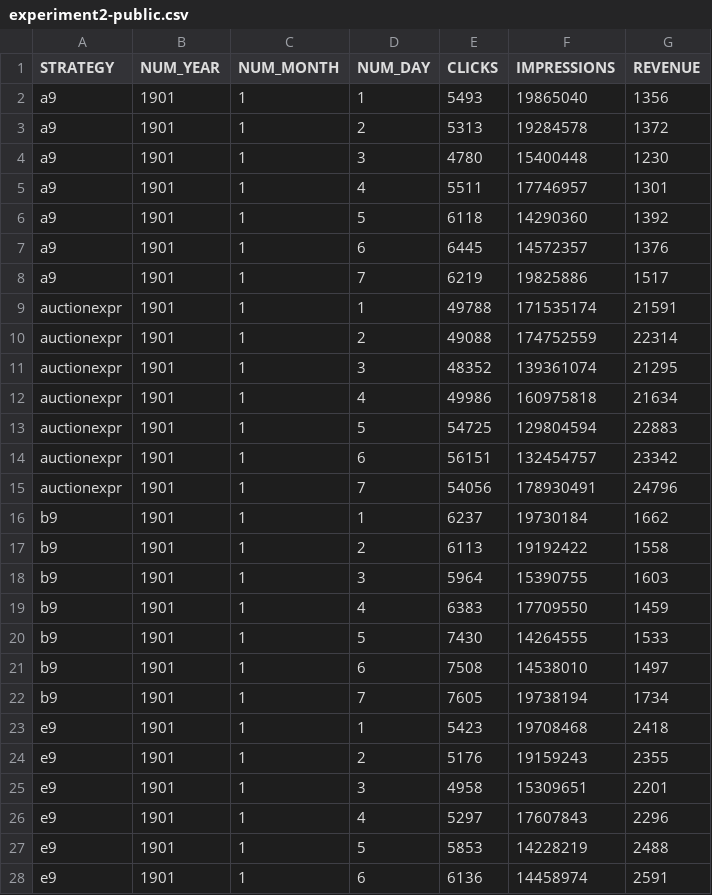
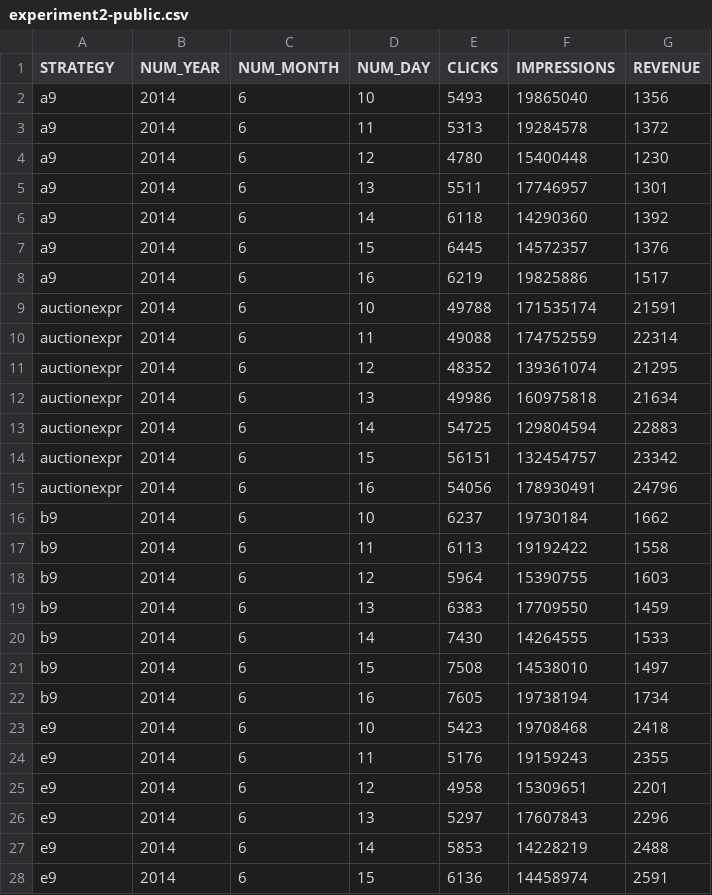
Before and after one commit to acasimiro/mestrado, a CSV file: data/experiment2-public.csv, drawn as a sheet; only a part is shown; the diff covers the shown part only.

```diff
--- a/data/experiment2-public.csv
+++ b/data/experiment2-public.csv
@@ -1,28 +1,28 @@
 STRATEGY,NUM_YEAR,NUM_MONTH,NUM_DAY,CLICKS,IMPRESSIONS,REVENUE
-a9,1901,1,1,5493,19865040,1356
-a9,1901,1,2,5313,19284578,1372
-a9,1901,1,3,4780,15400448,1230
-a9,1901,1,4,5511,17746957,1301
-a9,1901,1,5,6118,14290360,1392
-a9,1901,1,6,6445,14572357,1376
-a9,1901,1,7,6219,19825886,1517
-auctionexpr,1901,1,1,49788,171535174,21591
-auctionexpr,1901,1,2,49088,174752559,22314
-auctionexpr,1901,1,3,48352,139361074,21295
-auctionexpr,1901,1,4,49986,160975818,21634
-auctionexpr,1901,1,5,54725,129804594,22883
-auctionexpr,1901,1,6,56151,132454757,23342
-auctionexpr,1901,1,7,54056,178930491,24796
-b9,1901,1,1,6237,19730184,1662
-b9,1901,1,2,6113,19192422,1558
-b9,1901,1,3,5964,15390755,1603
-b9,1901,1,4,6383,17709550,1459
-b9,1901,1,5,7430,14264555,1533
-b9,1901,1,6,7508,14538010,1497
-b9,1901,1,7,7605,19738194,1734
-e9,1901,1,1,5423,19708468,2418
-e9,1901,1,2,5176,19159243,2355
-e9,1901,1,3,4958,15309651,2201
-e9,1901,1,4,5297,17607843,2296
-e9,1901,1,5,5853,14228219,2488
-e9,1901,1,6,6136,14458974,2591
+a9,2014,6,10,5493,19865040,1356
+a9,2014,6,11,5313,19284578,1372
+a9,2014,6,12,4780,15400448,1230
+a9,2014,6,13,5511,17746957,1301
+a9,2014,6,14,6118,14290360,1392
+a9,2014,6,15,6445,14572357,1376
+a9,2014,6,16,6219,19825886,1517
+auctionexpr,2014,6,10,49788,171535174,21591
+auctionexpr,2014,6,11,49088,174752559,22314
+auctionexpr,2014,6,12,48352,139361074,21295
+auctionexpr,2014,6,13,49986,160975818,21634
+auctionexpr,2014,6,14,54725,129804594,22883
+auctionexpr,2014,6,15,56151,132454757,23342
+auctionexpr,2014,6,16,54056,178930491,24796
+b9,2014,6,10,6237,19730184,1662
+b9,2014,6,11,6113,19192422,1558
+b9,2014,6,12,5964,15390755,1603
+b9,2014,6,13,6383,17709550,1459
+b9,2014,6,14,7430,14264555,1533
+b9,2014,6,15,7508,14538010,1497
+b9,2014,6,16,7605,19738194,1734
+e9,2014,6,10,5423,19708468,2418
+e9,2014,6,11,5176,19159243,2355
+e9,2014,6,12,4958,15309651,2201
+e9,2014,6,13,5297,17607843,2296
+e9,2014,6,14,5853,14228219,2488
+e9,2014,6,15,6136,14458974,2591
```
Also changed, not shown: 45 edited cells elsewhere in this file, 8 other files.
